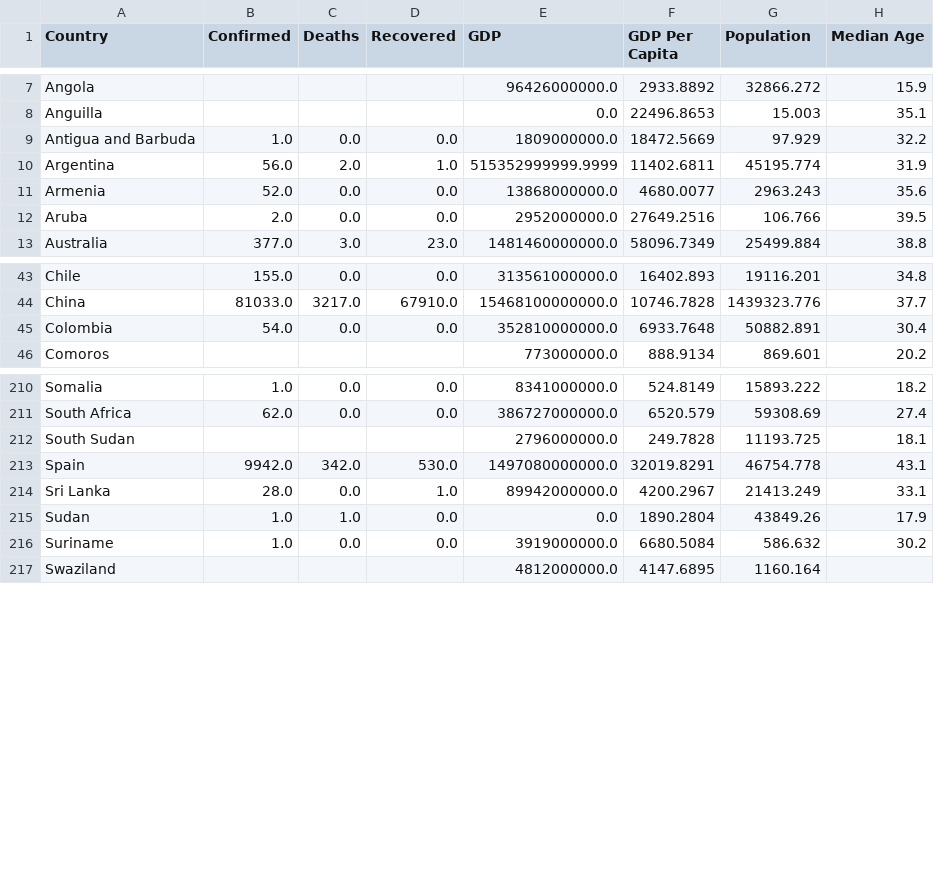
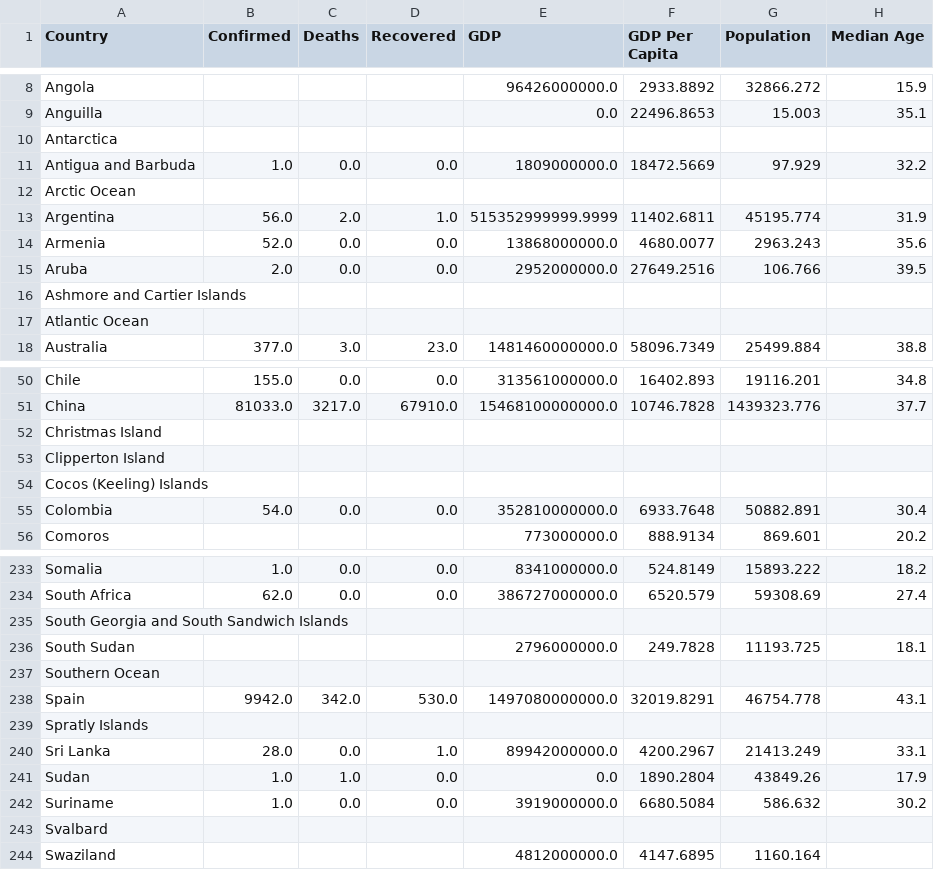
Before and after one commit to shozi91/PredictingCOVID, a CSV file: output/complete_data.csv, drawn as a sheet; only a part is shown, gaps mark what is left out; the diff covers the shown part only.

```diff
--- a/output/complete_data.csv
+++ b/output/complete_data.csv
@@ -8,3 +9,5 @@ Angola,,,,96426000000.0,2933.8892,32866.272,15.9
 Anguilla,,,,0.0,22496.8653,15.003,35.1
+Antarctica,,,,,,,
 Antigua and Barbuda,1.0,0.0,0.0,1809000000.0,18472.5669,97.929,32.2
+Arctic Ocean,,,,,,,
 Argentina,56.0,2.0,1.0,515352999999.9999,11402.6811,45195.774,31.9
@@ -12,2 +15,4 @@ Armenia,52.0,0.0,0.0,13868000000.0,4680.0077,2963.243,35.6
 Aruba,2.0,0.0,0.0,2952000000.0,27649.2516,106.766,39.5
+Ashmore and Cartier Islands,,,,,,,
+Atlantic Ocean,,,,,,,
 Australia,377.0,3.0,23.0,1481460000000.0,58096.7349,25499.884,38.8
@@ -44,2 +51,5 @@ Chile,155.0,0.0,0.0,313561000000.0,16402.893,19116.201,34.8
 China,81033.0,3217.0,67910.0,15468100000000.0,10746.7828,1439323.776,37.7
+Christmas Island,,,,,,,
+Clipperton Island,,,,,,,
+Cocos (Keeling) Islands,,,,,,,
 Colombia,54.0,0.0,0.0,352810000000.0,6933.7648,50882.891,30.4
@@ -211,4 +234,7 @@ Somalia,1.0,0.0,0.0,8341000000.0,524.8149,15893.222,18.2
 South Africa,62.0,0.0,0.0,386727000000.0,6520.579,59308.69,27.4
+South Georgia and South Sandwich Islands,,,,,,,
 South Sudan,,,,2796000000.0,249.7828,11193.725,18.1
+Southern Ocean,,,,,,,
 Spain,9942.0,342.0,530.0,1497080000000.0,32019.8291,46754.778,43.1
+Spratly Islands,,,,,,,
 Sri Lanka,28.0,0.0,1.0,89942000000.0,4200.2967,21413.249,33.1
@@ -216,2 +242,3 @@ Sudan,1.0,1.0,0.0,0.0,1890.2804,43849.26,17.9
 Suriname,1.0,0.0,0.0,3919000000.0,6680.5084,586.632,30.2
+Svalbard,,,,,,,
 Swaziland,,,,4812000000.0,4147.6895,1160.164,
```
Also changed, not shown: 18 added rows elsewhere in this file, Median Age/output/median_age.csv, 2 other files.
